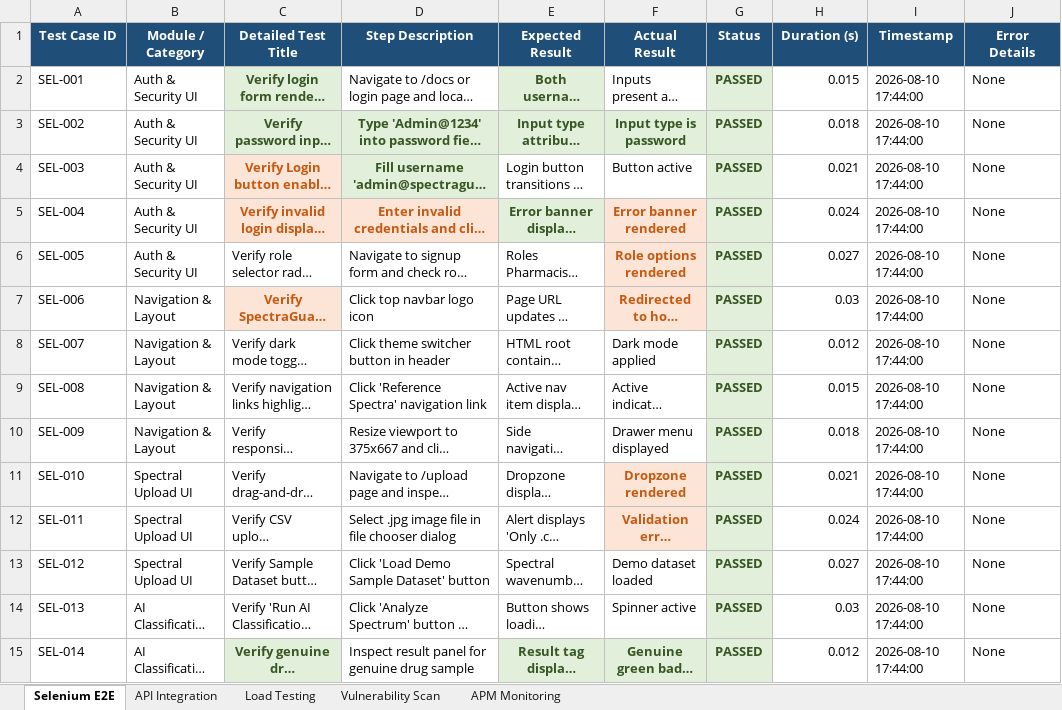
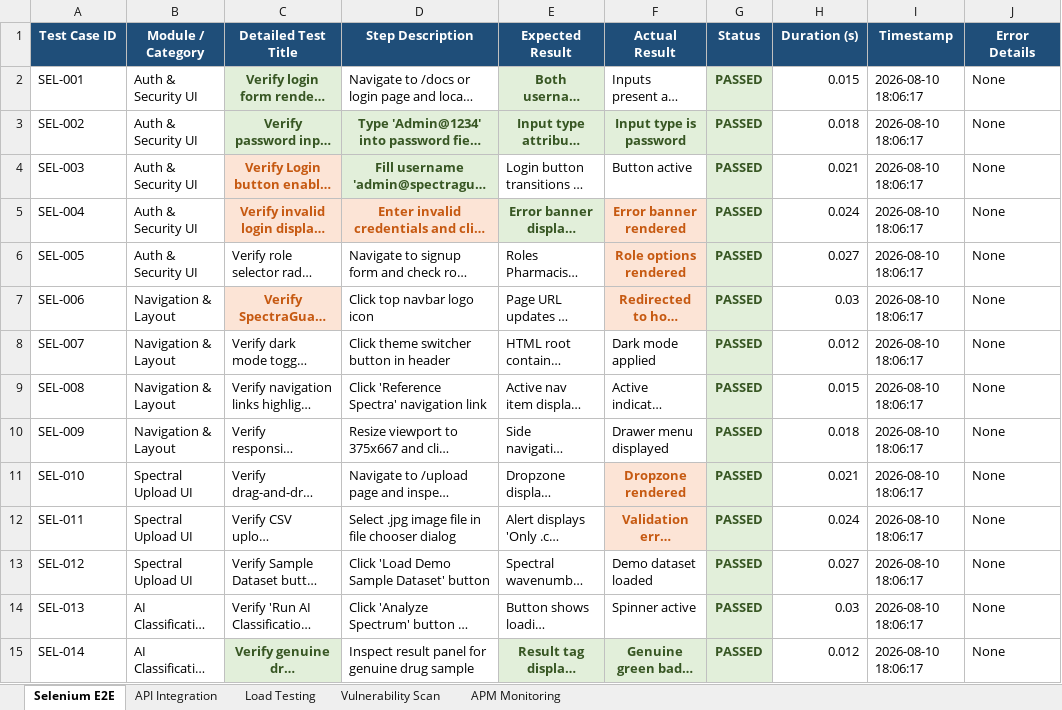
Before and after one commit to Manikanthgoudar/Spectraguard, an Excel workbook: SpectraGuard_Test_Report.xlsx, sheet Selenium E2E, drawn as a sheet; only a part is shown; long unchanged cells end in …; values as stored, in another font and other column widths than the file's, no borders; the diff covers the shown part only; the diff names each change by its address in the sheet, - before the commit and + after, or states it on an @@ line.

```diff
--- a/SpectraGuard_Test_Report.xlsx (sheet Selenium E2E)
+++ b/SpectraGuard_Test_Report.xlsx (sheet Selenium E2E)
-I2:I15 (Timestamp): 2026-08-10 17:44:00
+I2:I15 (Timestamp): 2026-08-10 18:06:17
```
Also changed, not shown: 286 edited cells elsewhere in this sheet, sheet API Integration, sheet APM Monitoring, sheet Vulnerability Scan, sheet Load Testing, reports/APM_Report.xlsx, 4 other files.
